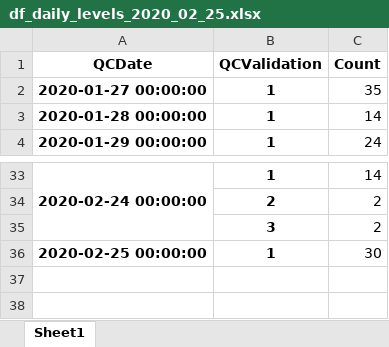
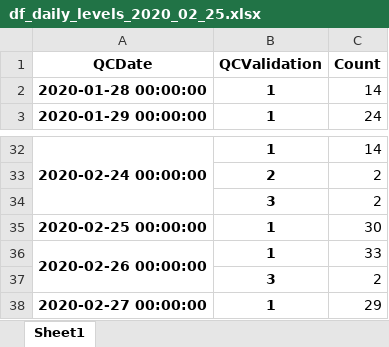
Before and after one commit to sownthunder/Data-Developer-Droolkit, an Excel workbook: AGILENT/METRICS/df_daily_levels_2020_02_25.xlsx, sheet Sheet1, drawn as a sheet; only a part is shown, gaps mark what is left out; values as stored, in another font and other column widths than the file's, no borders; removed rows and columns are numbered as before the commit, all else as after; the diff names each change by its address in the sheet, - before the commit and + after, or states it on an @@ line.

```diff
--- a/AGILENT/METRICS/df_daily_levels_2020_02_25.xlsx (sheet Sheet1)
+++ b/AGILENT/METRICS/df_daily_levels_2020_02_25.xlsx (sheet Sheet1)
-row 2: 2020-01-27 00:00:00 | 1 | 35
+row 36: 2020-02-26 00:00:00 | 1 | 33
+row 37:  | 3 | 2
+row 38: 2020-02-27 00:00:00 | 1 | 29
```
Also changed, not shown: AGILENT/METRICS/df_daily_level_TRANPOSE.xlsx, AGILENT/METRICS/df_daily_levels_2020_02_25_UNSTACKED_level_1.xlsx, 24 other files.
